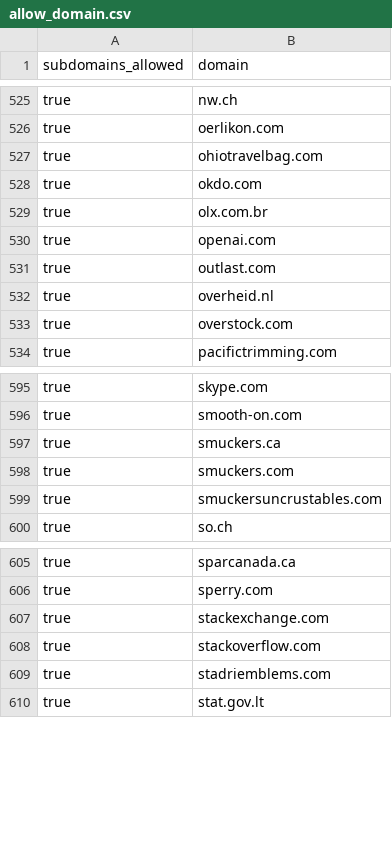
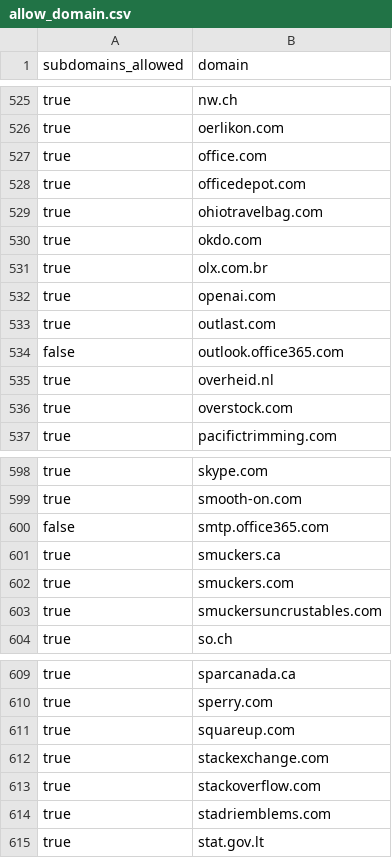
Before and after one commit to WobblyFish/WobblyFish.github.io, a CSV file: my_browser/allow_domain.csv, drawn as a sheet; only a part is shown, gaps mark what is left out.

Commit message:
Update allow_domain.csv

```diff
--- a/my_browser/allow_domain.csv
+++ b/my_browser/allow_domain.csv
@@ -526,2 +526,4 @@
 "true","oerlikon.com"
+"true","office.com"
+"true","officedepot.com"
 "true","ohiotravelbag.com"
@@ -531,2 +533,3 @@
 "true","outlast.com"
+"false","outlook.office365.com"
 "true","overheid.nl"
@@ -596,2 +599,3 @@
 "true","smooth-on.com"
+"false","smtp.office365.com"
 "true","smuckers.ca"
@@ -606,2 +610,3 @@
 "true","sperry.com"
+"true","squareup.com"
 "true","stackexchange.com"
```
